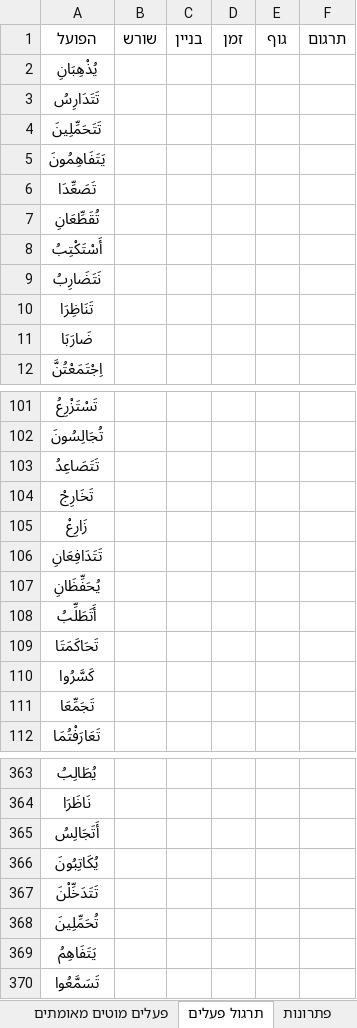
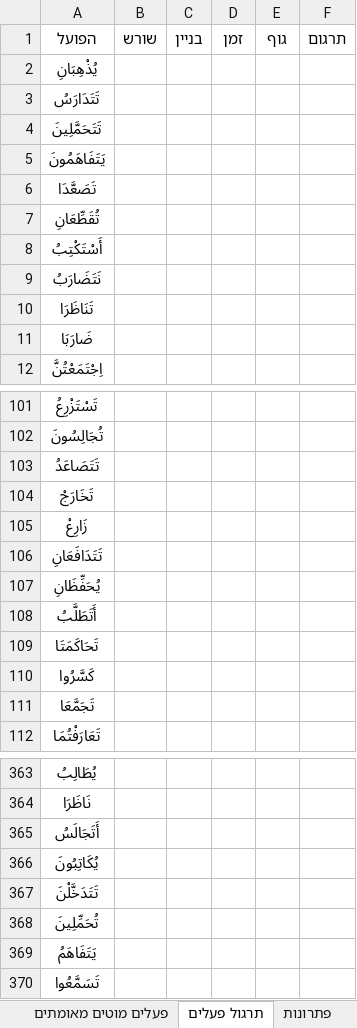
Before and after one commit to orgarbi10-cloud/ArabEz, an Excel workbook: אוצר_מילים_ערבית.xlsx, sheet תרגול פעלים, drawn as a sheet; only a part is shown, gaps mark what is left out; values as stored, in another font and other column widths than the file's, no borders; the diff covers the shown part only; the diff names each change by its address in the sheet, - before the commit and + after, or states it on an @@ line.

Commit message:
Fix stale binyan V/VI baked verb forms in xlsx (kasra -> fatha on r2)
The 'תרגול פעלים' and 'פתרונות' sheets keep a baked Arabic verb-form
column (column A) alongside the {root, binyan, tense, person} data
that actually drives the site - purely for human reference, never
read by convert_xlsx_to_js.py beyond an is-empty check. That baked
text was a stale snapshot from before the verbEngine.js fix (previous
commit) for binyan V/VI's present-tense vowel bug, so 75 of the 550
rows (all combinations of binyan 5/6 x tense in {הווה/עתיד, ציווי})
still showed the old, wrong kasra - e.g. row 211: تَقَطِّعِي ->
تَقَطَّعِي (root قطع, binyan 5, ציווי/את), which is what the user
spotted and asked about.

Regenerated all 75 values two independent ways and cross-checked
byte-for-byte before writing: (1) the live, already-fixed
VerbEngine.js in-browser, and (2) a standalone Python port built
entirely from named Unicode vowel-mark constants (never hand-typed
Arabic), to rule out manual transcription errors. Both agreed on all
75 forms.

Verified: only column A of the 75 affected rows changed in both
sheets (root/binyan/tense/person columns and translation untouched);
all other sheets, dimensions, and merged-cell ranges unchanged; no
Hebrew-character leakage into the Arabic text; convert_xlsx_to_js.py
still runs clean (1047/40/550, no assertion failures) and produces
byte-identical data/*.js output, confirming (as expected) that no
site behavior changes - the live pages already showed the correct
form from the previous verbEngine.js commit.

```diff
--- a/אוצר_מילים_ערבית.xlsx (sheet תרגול פעלים)
+++ b/אוצר_מילים_ערבית.xlsx (sheet תרגול פעלים)
-A3: تَتَدَارِسُ
+A3: تَتَدَارَسُ
-A4: تَتَحَمِّلِينَ
+A4: تَتَحَمَّلِينَ
-A5: يَتَفَاهِمُونَ
+A5: يَتَفَاهَمُونَ
-A6: تَصَعِّدَا
+A6: تَصَعَّدَا
-A9: نَتَضَارِبُ
+A9: نَتَضَارَبُ
-A10: تَنَاظِرَا
+A10: تَنَاظَرَا
-A103: تَتَصَاعِدُ
+A103: تَتَصَاعَدُ
-A104: تَخَارِجْ
+A104: تَخَارَجْ
-A106: تَتَدَافِعَانِ
+A106: تَتَدَافَعَانِ
-A108: أَتَطَلِّبُ
+A108: أَتَطَلَّبُ
-A111: تَجَمِّعَا
+A111: تَجَمَّعَا
-A365: أَتَجَالِسُ
+A365: أَتَجَالَسُ
-A367: تَتَدَخِّلْنَ
+A367: تَتَدَخَّلْنَ
-A369: يَتَفَاهِمُ
+A369: يَتَفَاهَمُ
```
Also changed, not shown: 61 edited cells elsewhere in this sheet, sheet פתרונות.
